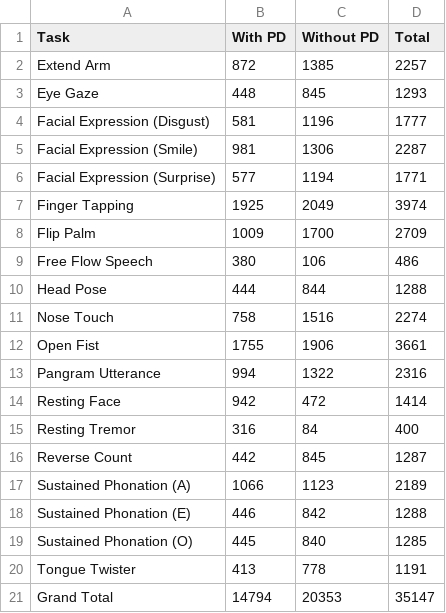
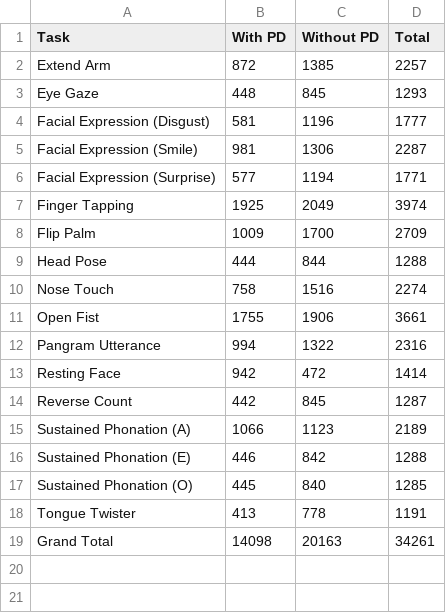
Before and after one commit to saiful1105020/park_video_benchmarking, a CSV file: results/R1_Dataset/csv/task_distribution_table.csv, drawn as a sheet.

Commit message:
all models, all tasks, single view runs successfully

```diff
--- a/results/R1_Dataset/csv/task_distribution_table.csv
+++ b/results/R1_Dataset/csv/task_distribution_table.csv
@@ -8,3 +8,2 @@ Finger Tapping,1925,2049,3974
 Flip Palm,1009,1700,2709
-Free Flow Speech,380,106,486
 Head Pose,444,844,1288
@@ -14,3 +13,2 @@ Pangram Utterance,994,1322,2316
 Resting Face,942,472,1414
-Resting Tremor,316,84,400
 Reverse Count,442,845,1287
@@ -20,2 +18,2 @@ Sustained Phonation (O),445,840,1285
 Tongue Twister,413,778,1191
-Grand Total,14794,20353,35147
+Grand Total,14098,20163,34261
```
Also changed, not shown: 14 other files.
